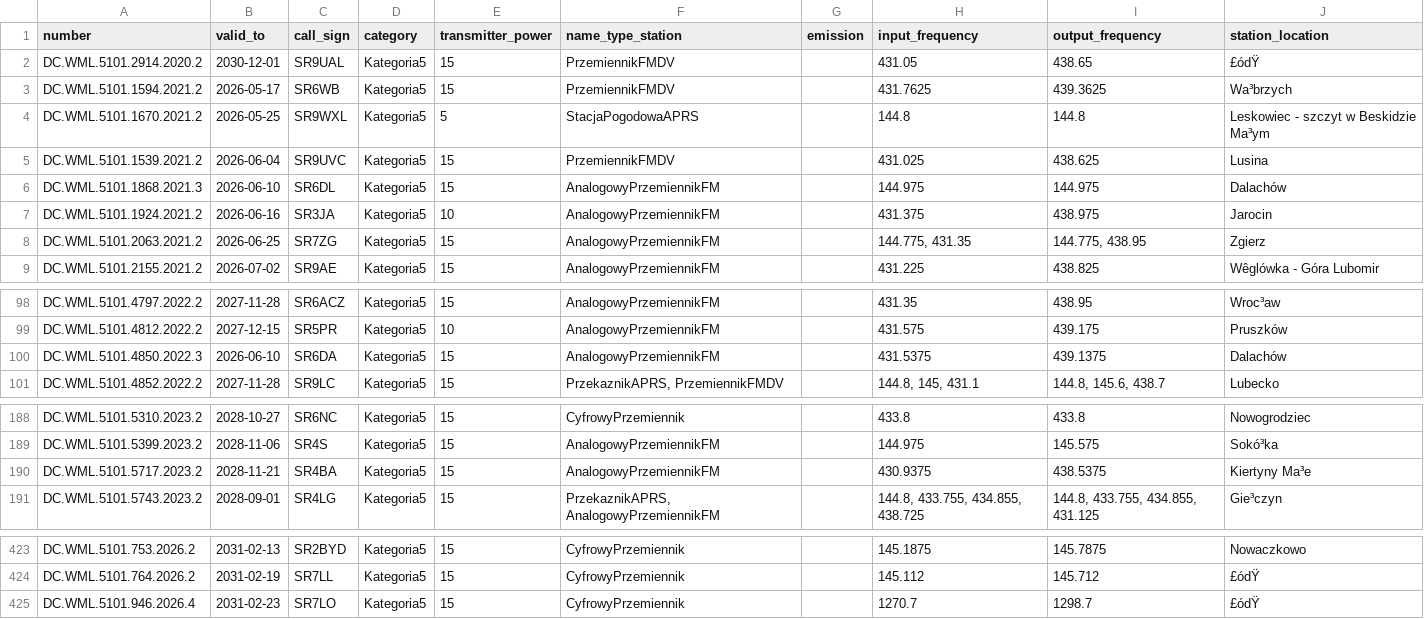
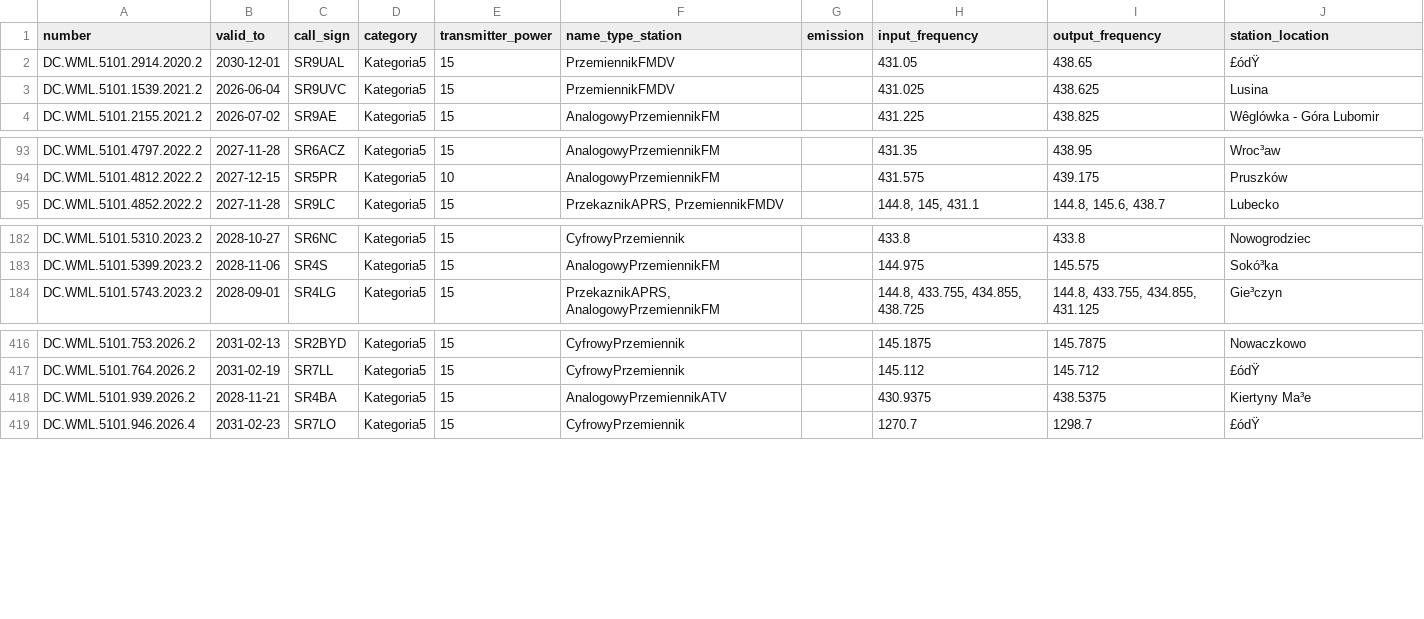
Before and after one commit to stefopl/repeaters-backup, a CSV file: backup/UKE/individual_devices.csv, drawn as a sheet; only a part is shown, gaps mark what is left out; removed rows and columns are numbered as before the commit, all else as after; the diff names each change by its address in the sheet, - before the commit and + after, or states it on an @@ line.

```diff
--- a/backup/UKE/individual_devices.csv
+++ b/backup/UKE/individual_devices.csv
-row 3: DC.WML.5101.1594.2021.2 | 2026-05-17 | SR6WB | Kategoria5 | 15 | PrzemiennikFMDV |  | 431.7625 | 439.3625 | Wa³brzych
-row 4: DC.WML.5101.1670.2021.2 | 2026-05-25 | SR9WXL | Kategoria5 | 5 | StacjaPogodowaAPRS |  | 144.8 | 144.8 | Leskowiec - szczyt w Beskidzie Ma³ym
-row 6: DC.WML.5101.1868.2021.3 | 2026-06-10 | SR6DL | Kategoria5 | 15 | AnalogowyPrzemiennikFM |  | 144.975 | 144.975 | Dalachów
-row 7: DC.WML.5101.1924.2021.2 | 2026-06-16 | SR3JA | Kategoria5 | 10 | AnalogowyPrzemiennikFM |  | 431.375 | 438.975 | Jarocin
-row 8: DC.WML.5101.2063.2021.2 | 2026-06-25 | SR7ZG | Kategoria5 | 15 | AnalogowyPrzemiennikFM |  | 144.775, 431.35 | 144.775, 438.95 | Zgierz
-row 100: DC.WML.5101.4850.2022.3 | 2026-06-10 | SR6DA | Kategoria5 | 15 | AnalogowyPrzemiennikFM |  | 431.5375 | 439.1375 | Dalachów
-row 190: DC.WML.5101.5717.2023.2 | 2028-11-21 | SR4BA | Kategoria5 | 15 | AnalogowyPrzemiennikFM |  | 430.9375 | 438.5375 | Kiertyny Ma³e
+row 418: DC.WML.5101.939.2026.2 | 2028-11-21 | SR4BA | Kategoria5 | 15 | AnalogowyPrzemiennikATV |  | 430.9375 | 438.5375 | Kiertyny Ma³e
```
Also changed, not shown: backup/UKE/club_devices.csv, backup/UKE/clubs.csv, 19 other files.
